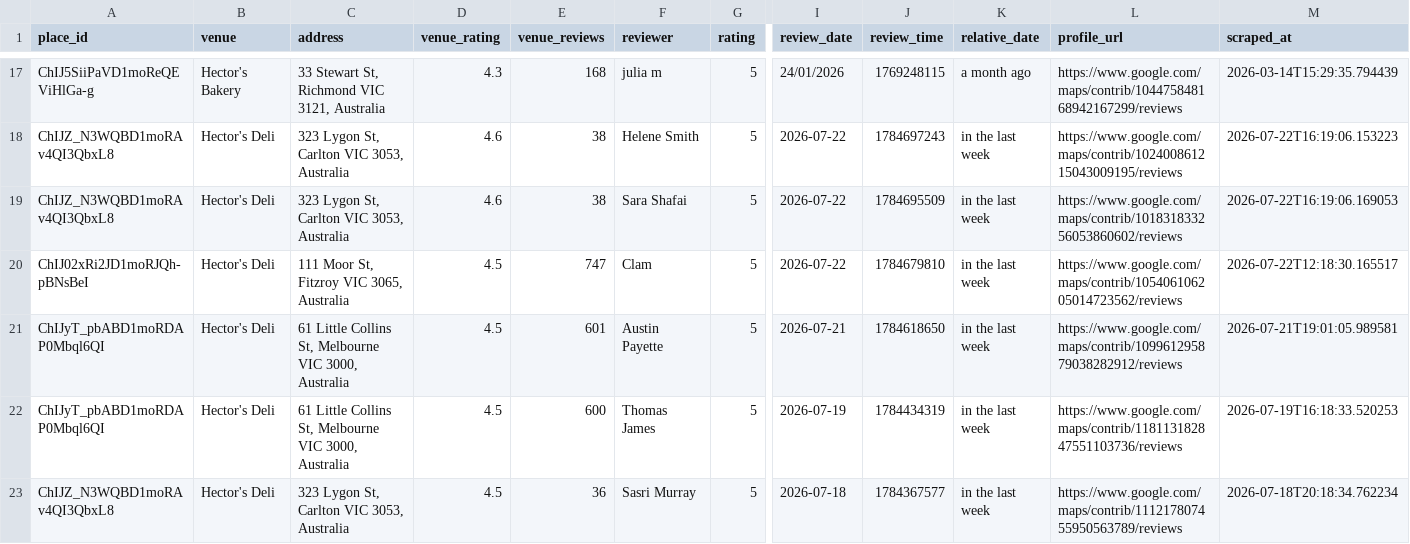
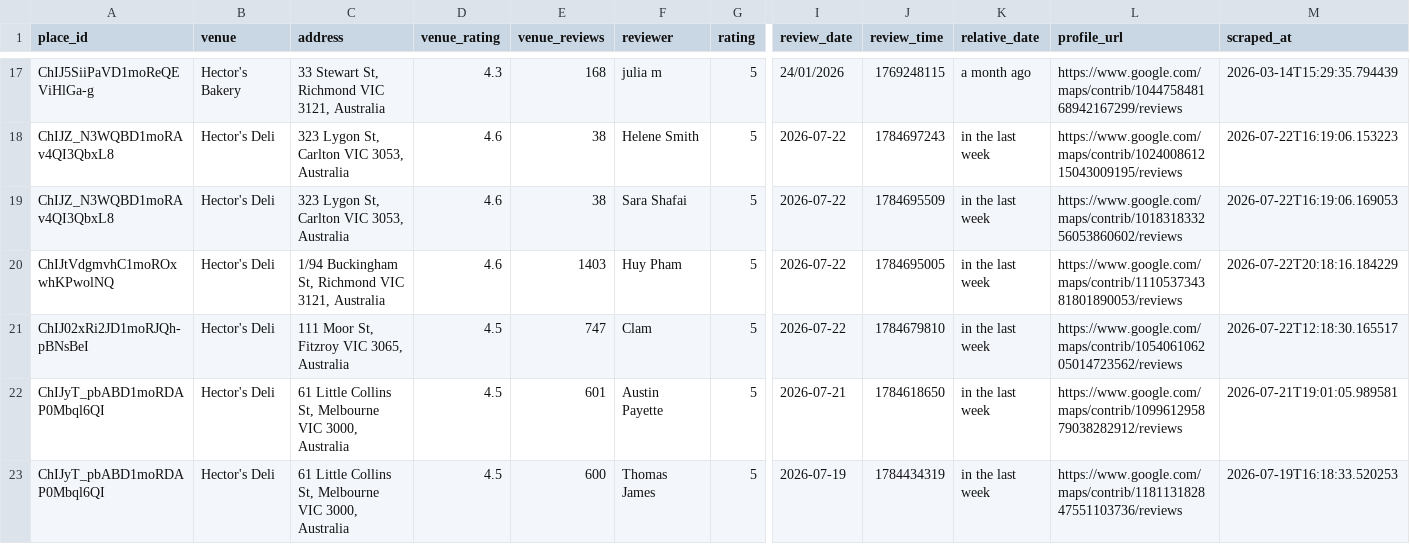
Before and after one commit to hecticanalysis-creator/hectic_review_dash, a CSV file: google_reviews.csv, drawn as a sheet; only a part is shown, gaps mark what is left out; the shorter side is filled out with more unchanged rows; rows hold the shown columns only; the diff names each change by its address in the sheet, - before the commit and + after, or states it on an @@ line.

Commit message:
Update reviews — 2026-07-22 20:18

```diff
--- a/google_reviews.csv
+++ b/google_reviews.csv
+row 20: ChIJtVdgmvhC1moROxwhKPwolNQ | Hector's Deli | 1/94 Buckingham St, Richmond VIC 3121, Australia | 4.6 | 1403 | Huy Pham | 5 | 2026-07-22 | 1784695005 | in the last week | https://www.google.com/maps/contrib/111053734381801890053/reviews | 2026-07-22T20:18:16.184229
```
